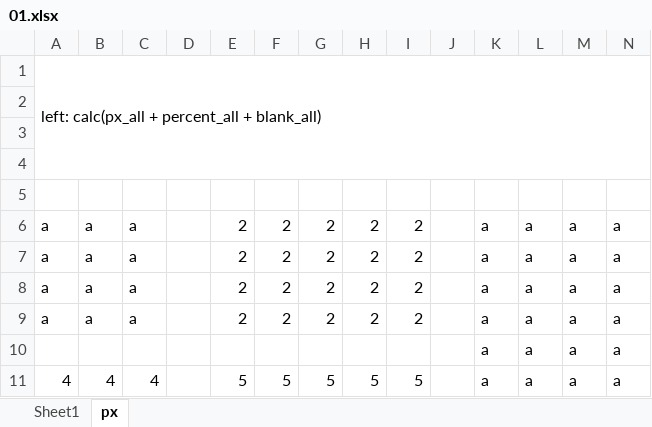
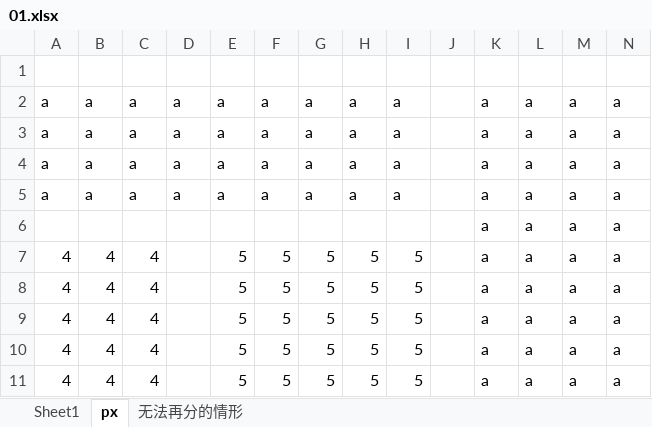
Before and after one commit to yibit/jigsaw, an Excel workbook: positioned blocks/01.xlsx, sheet px, drawn as a sheet; only a part is shown; the shorter side is filled out with more unchanged rows; values as stored, in another font and other column widths than the file's, no cell formats; removed rows and columns are numbered as before the commit, all else as after; rows hold the shown columns only; the diff covers the shown part only; the diff names each change by its address in the sheet, - before the commit and + after, or states it on an @@ line.

```diff
--- a/positioned blocks/01.xlsx (sheet px)
+++ b/positioned blocks/01.xlsx (sheet px)
+sheet tab: 无法再分的情形
-row 1: left: calc(px_all + percent_all + blank_all)
-row 3: (empty)
-row 4: (empty)
-row 5: (empty)
-D2:D5: (empty)
+D2:D5: a
-E2:E5: 2
+E2:E5: a
-F2:F5: 2
+F2:F5: a
-G2:G5: 2
+G2:G5: a
-H2:H5: 2
+H2:H5: a
-I2:I5: 2
+I2:I5: a
```
Also changed, not shown: 2 added rows, 4 removed rows, 43 edited cells and merged cells elsewhere in this sheet, sheet Sheet1, cell formats, 2 other files.
